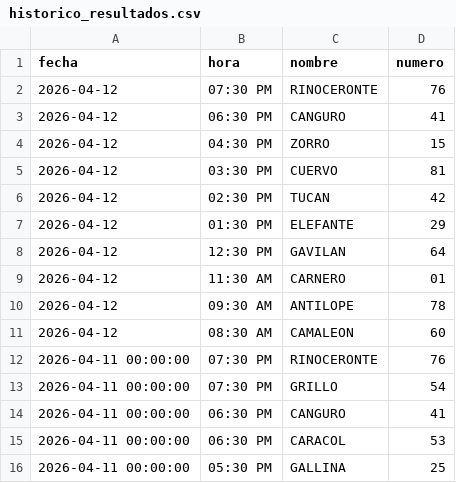
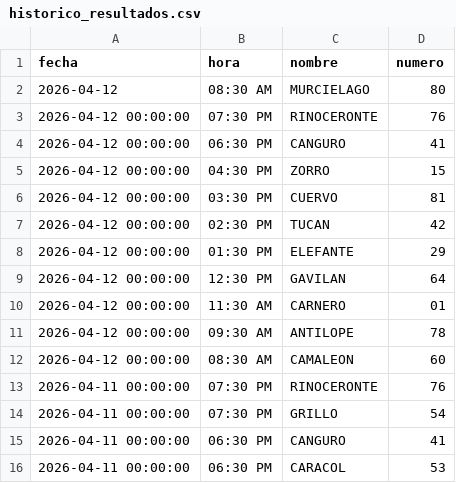
Before and after one commit to RAYC3004/guacharito-pro-tracker, a CSV file: historico_resultados.csv, drawn as a sheet; only a part is shown; the shorter side is filled out with more unchanged rows.

```diff
--- a/historico_resultados.csv
+++ b/historico_resultados.csv
@@ -1,12 +1,13 @@
 fecha,hora,nombre,numero
-2026-04-12,07:30 PM,RINOCERONTE,76
-2026-04-12,06:30 PM,CANGURO,41
-2026-04-12,04:30 PM,ZORRO,15
-2026-04-12,03:30 PM,CUERVO,81
-2026-04-12,02:30 PM,TUCAN,42
-2026-04-12,01:30 PM,ELEFANTE,29
-2026-04-12,12:30 PM,GAVILAN,64
-2026-04-12,11:30 AM,CARNERO,01
-2026-04-12,09:30 AM,ANTILOPE,78
-2026-04-12,08:30 AM,CAMALEON,60
+2026-04-12,08:30 AM,MURCIELAGO,80
+2026-04-12 00:00:00,07:30 PM,RINOCERONTE,76
+2026-04-12 00:00:00,06:30 PM,CANGURO,41
+2026-04-12 00:00:00,04:30 PM,ZORRO,15
+2026-04-12 00:00:00,03:30 PM,CUERVO,81
+2026-04-12 00:00:00,02:30 PM,TUCAN,42
+2026-04-12 00:00:00,01:30 PM,ELEFANTE,29
+2026-04-12 00:00:00,12:30 PM,GAVILAN,64
+2026-04-12 00:00:00,11:30 AM,CARNERO,01
+2026-04-12 00:00:00,09:30 AM,ANTILOPE,78
+2026-04-12 00:00:00,08:30 AM,CAMALEON,60
 2026-04-11 00:00:00,07:30 PM,RINOCERONTE,76
```
Also changed, not shown: 2 other files.
